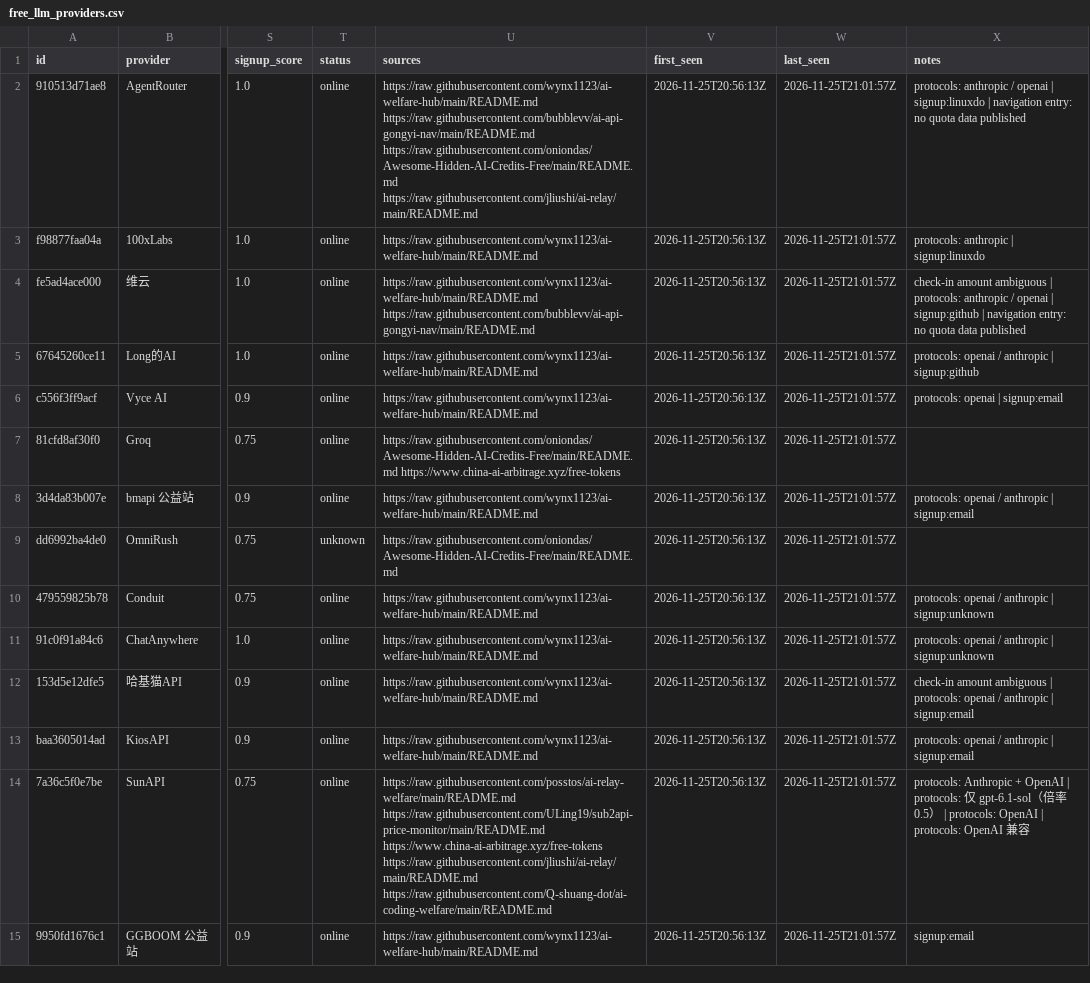
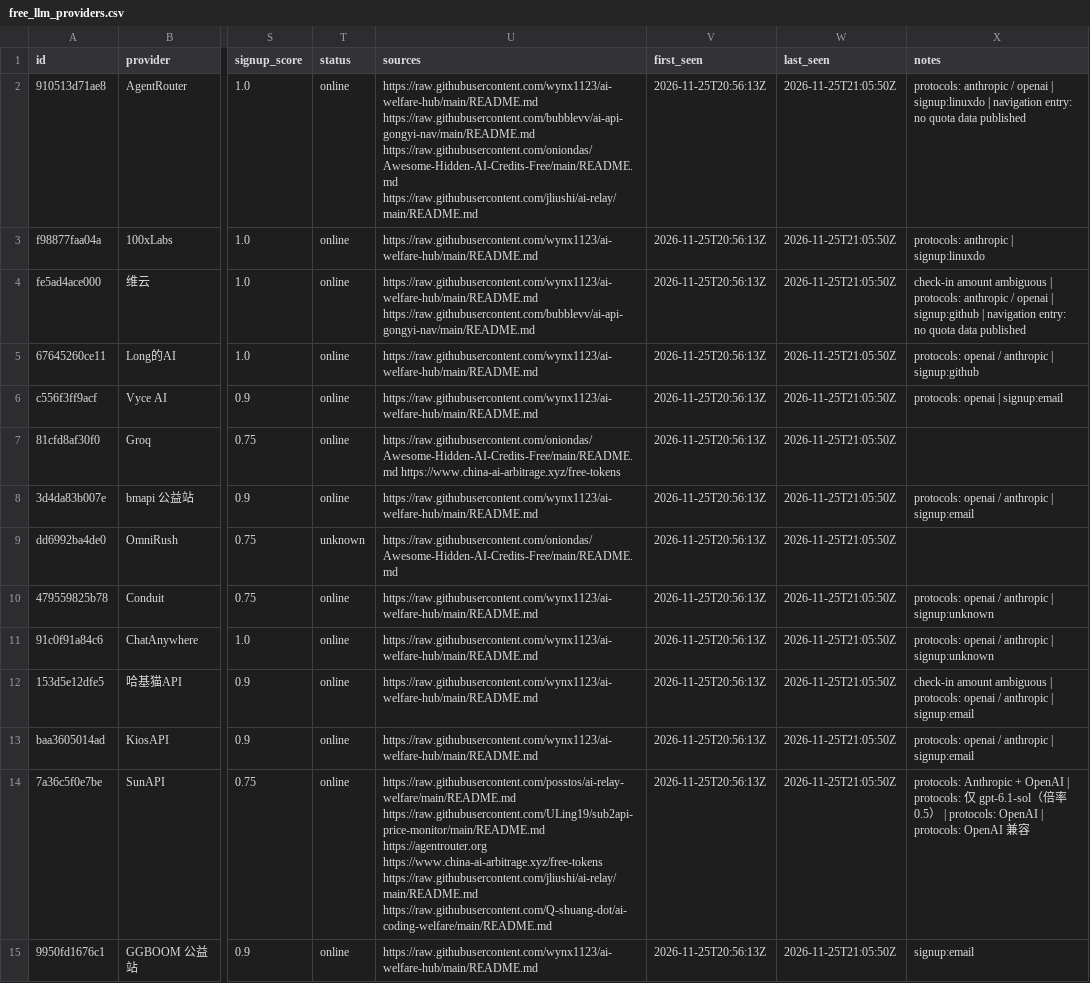
Before and after one commit to ons96/free-llm-index, a CSV file: free_llm_providers.csv, drawn as a sheet; only a part is shown, gaps mark what is left out; the diff covers the shown part only; the diff names each change by its address in the sheet, - before the commit and + after, or states it on an @@ line.

```diff
--- a/free_llm_providers.csv
+++ b/free_llm_providers.csv
-W2:W15 (last_seen): 2026-11-25T21:01:57Z
+W2:W15 (last_seen): 2026-11-25T21:05:50Z
-U14 (sources): https://raw.githubusercontent.com/posstos/ai-relay-welfare/main/README.md https://raw.githubusercontent.com/ULing19/sub2api-price-monitor/main/README.md https://www.china-ai-arbitrage.xyz/free-tokens https://raw.githubusercontent.com/jliushi/ai-relay/main/README.md…
+U14 (sources): https://raw.githubusercontent.com/posstos/ai-relay-welfare/main/README.md https://raw.githubusercontent.com/ULing19/sub2api-price-monitor/main/README.md https://agentrouter.org https://www.china-ai-arbitrage.xyz/free-tokens https://raw.githubusercontent.com/jliushi/ai-relay/main/README.md…
```
Also changed, not shown: 171 edited cells elsewhere in this file, 9 other files.
